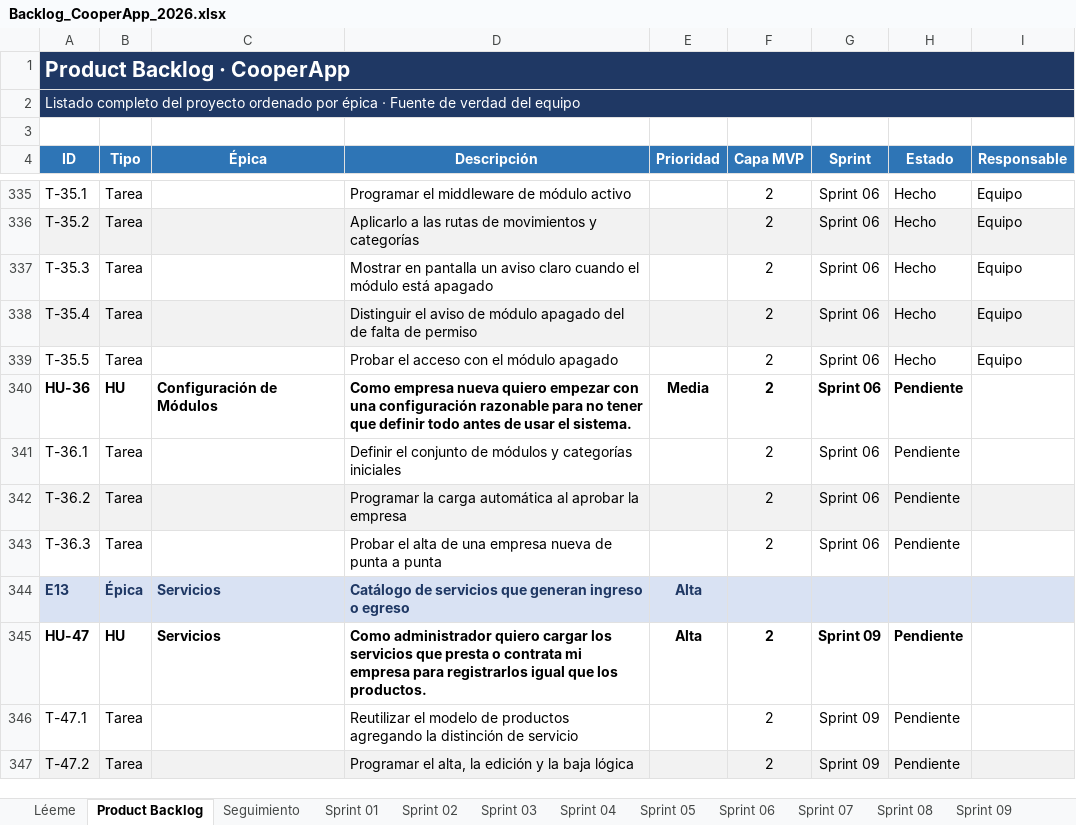
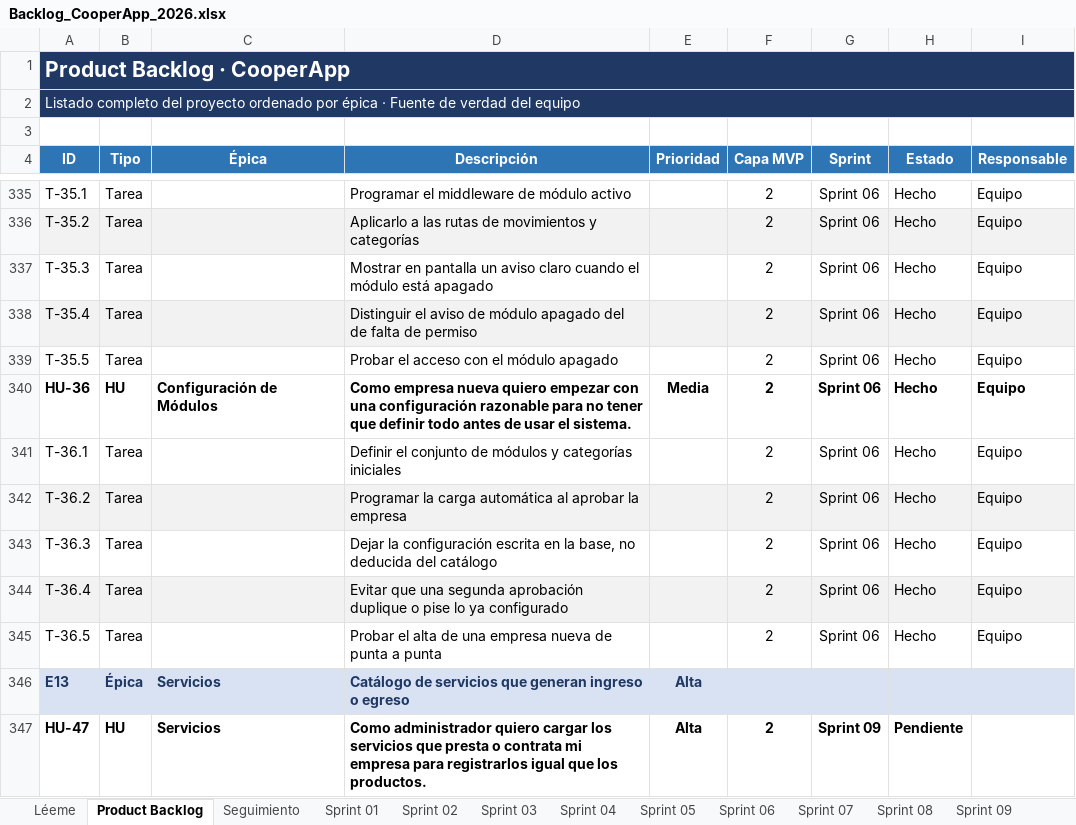
Before and after one commit to NahuelAchille/cooperApp, an Excel workbook: Backlog_CooperApp_2026.xlsx, sheet Product Backlog, drawn as a sheet; only a part is shown, gaps mark what is left out; the shorter side is filled out with more unchanged rows; values as stored, in another font and other column widths than the file's, no borders; conditional formats not drawn; the diff names each change by its address in the sheet, - before the commit and + after, or states it on an @@ line.

```diff
--- a/Backlog_CooperApp_2026.xlsx (sheet Product Backlog)
+++ b/Backlog_CooperApp_2026.xlsx (sheet Product Backlog)
-H340:H343 (Estado): Pendiente
+H340:H343 (Estado): Hecho
-I340:I343 (Responsable): (empty)
+I340:I343 (Responsable): Equipo
-D343 (Descripción): Probar el alta de una empresa nueva de punta a punta
+D343 (Descripción): Dejar la configuración escrita en la base, no deducida del catálogo
+row 344: T-36.4 | Tarea |  | Evitar que una segunda aprobación duplique o pise lo ya configurado |  | 2 | Sprint 06 | Hecho | Equipo
+row 345: T-36.5 | Tarea |  | Probar el alta de una empresa nueva de punta a punta |  | 2 | Sprint 06 | Hecho | Equipo
```
Also changed, not shown: sheet Sprint 06, sheet Seguimiento, 4 other files.
